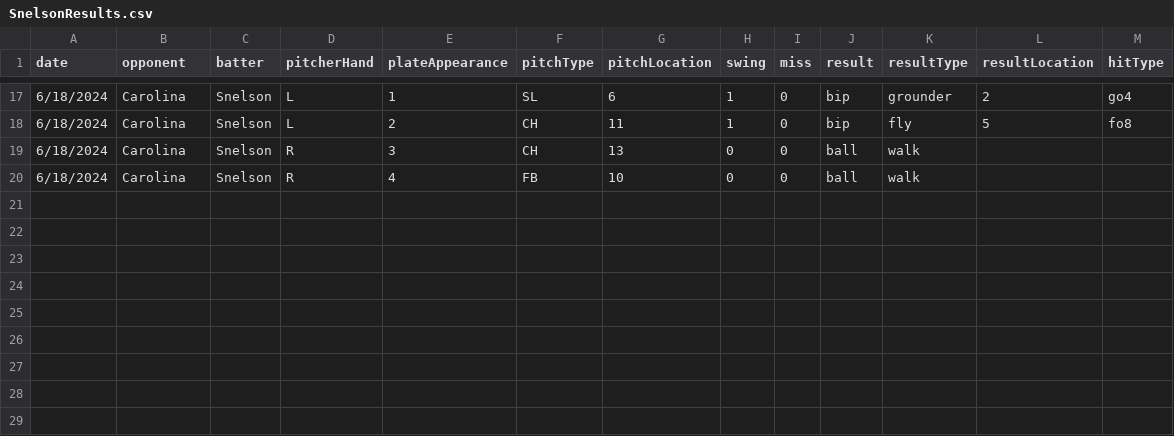
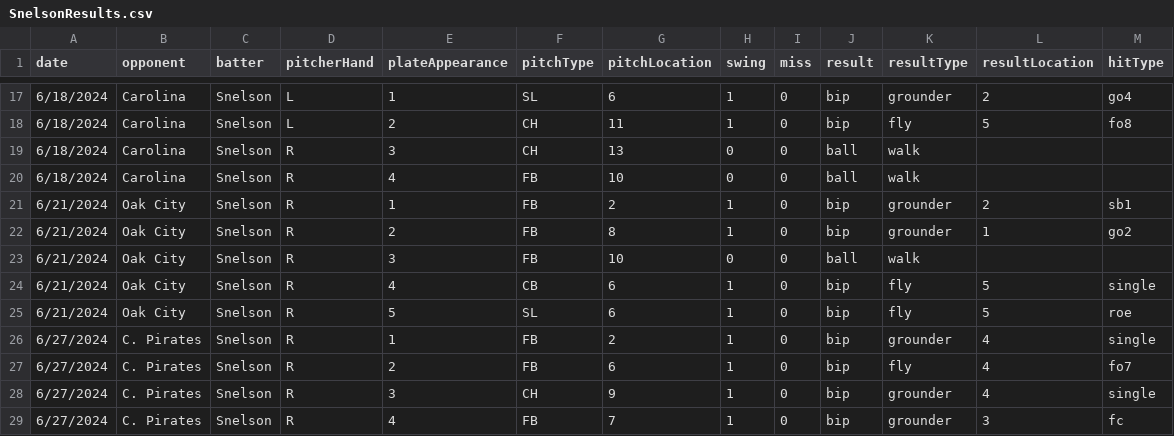
Before and after one commit to colejbrad/Fungo, a CSV file: Output_CSV/SnelsonResults.csv, drawn as a sheet; only a part is shown, gaps mark what is left out.

```diff
--- a/Output_CSV/SnelsonResults.csv
+++ b/Output_CSV/SnelsonResults.csv
@@ -20 +20,10 @@ date,opponent,batter,pitcherHand,plateAppearance,pitchType,pitchLocation,swing,m
 6/18/2024,Carolina,Snelson,R,4,FB,10,0,0,ball,walk,,
+6/21/2024,Oak City,Snelson,R,1,FB,2,1,0,bip,grounder,2,sb1
+6/21/2024,Oak City,Snelson,R,2,FB,8,1,0,bip,grounder,1,go2
+6/21/2024,Oak City,Snelson,R,3,FB,10,0,0,ball,walk,,
+6/21/2024,Oak City,Snelson,R,4,CB,6,1,0,bip,fly,5,single
+6/21/2024,Oak City,Snelson,R,5,SL,6,1,0,bip,fly,5,roe
+6/27/2024,C. Pirates,Snelson,R,1,FB,2,1,0,bip,grounder,4,single
+6/27/2024,C. Pirates,Snelson,R,2,FB,6,1,0,bip,fly,4,fo7
+6/27/2024,C. Pirates,Snelson,R,3,CH,9,1,0,bip,grounder,4,single
+6/27/2024,C. Pirates,Snelson,R,4,FB,7,1,0,bip,grounder,3,fc
```
Also changed, not shown: Output_CSV/Snelson.csv, 22 other files.
